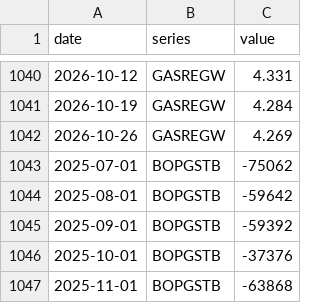
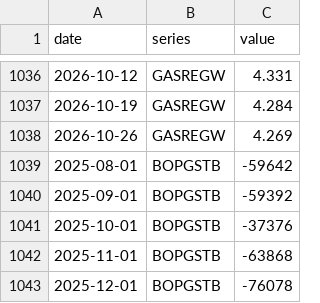
Before and after one commit to davidmold/spockpoll, a CSV file: economic.csv, drawn as a sheet; only a part is shown, gaps mark what is left out; the shorter side is filled out with more unchanged rows; the diff covers the shown part only.

```diff
--- a/economic.csv
+++ b/economic.csv
@@ -1042,3 +1038,2 @@ date,series,value
 2026-10-26,GASREGW,4.269
-2025-07-01,BOPGSTB,-75062
 2025-08-01,BOPGSTB,-59642
```
Also changed, not shown: 1 added row and 5 removed rows elsewhere in this file, house.csv, president.csv, 1 other file.
